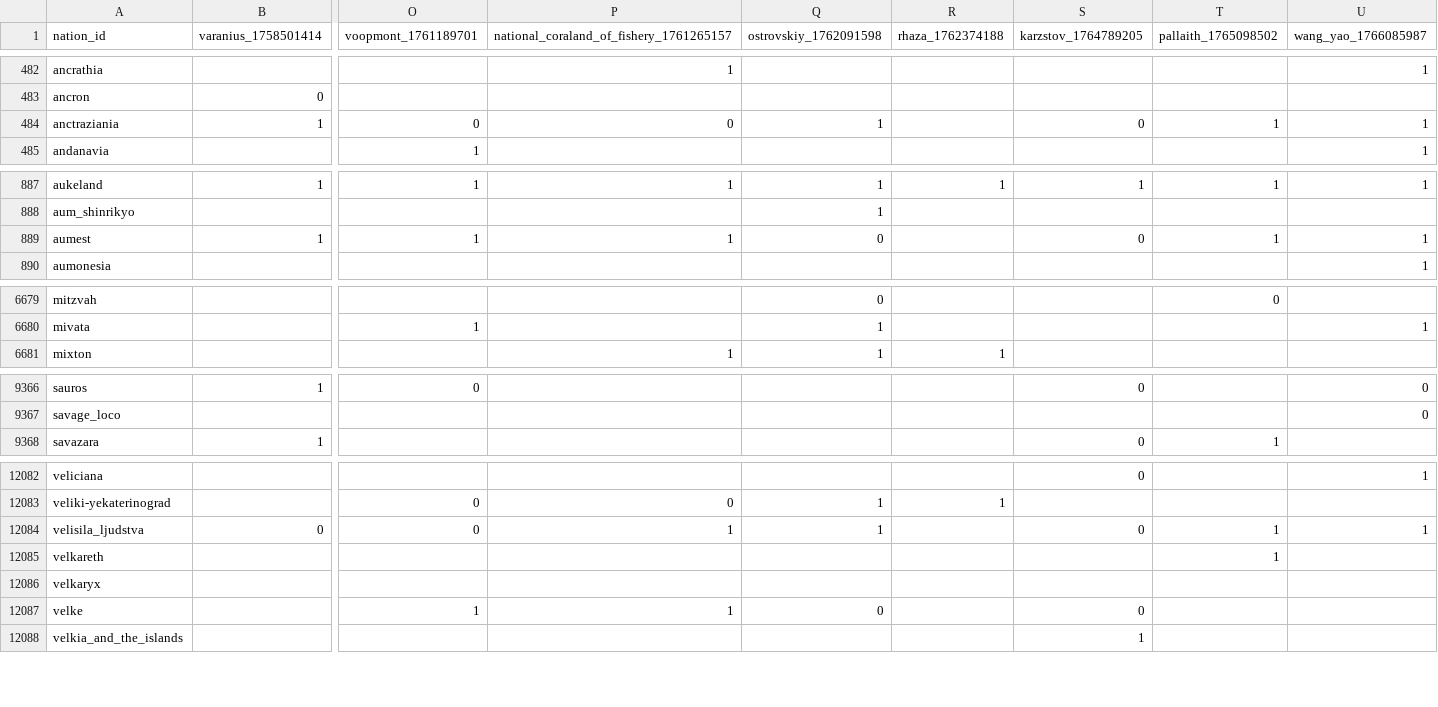
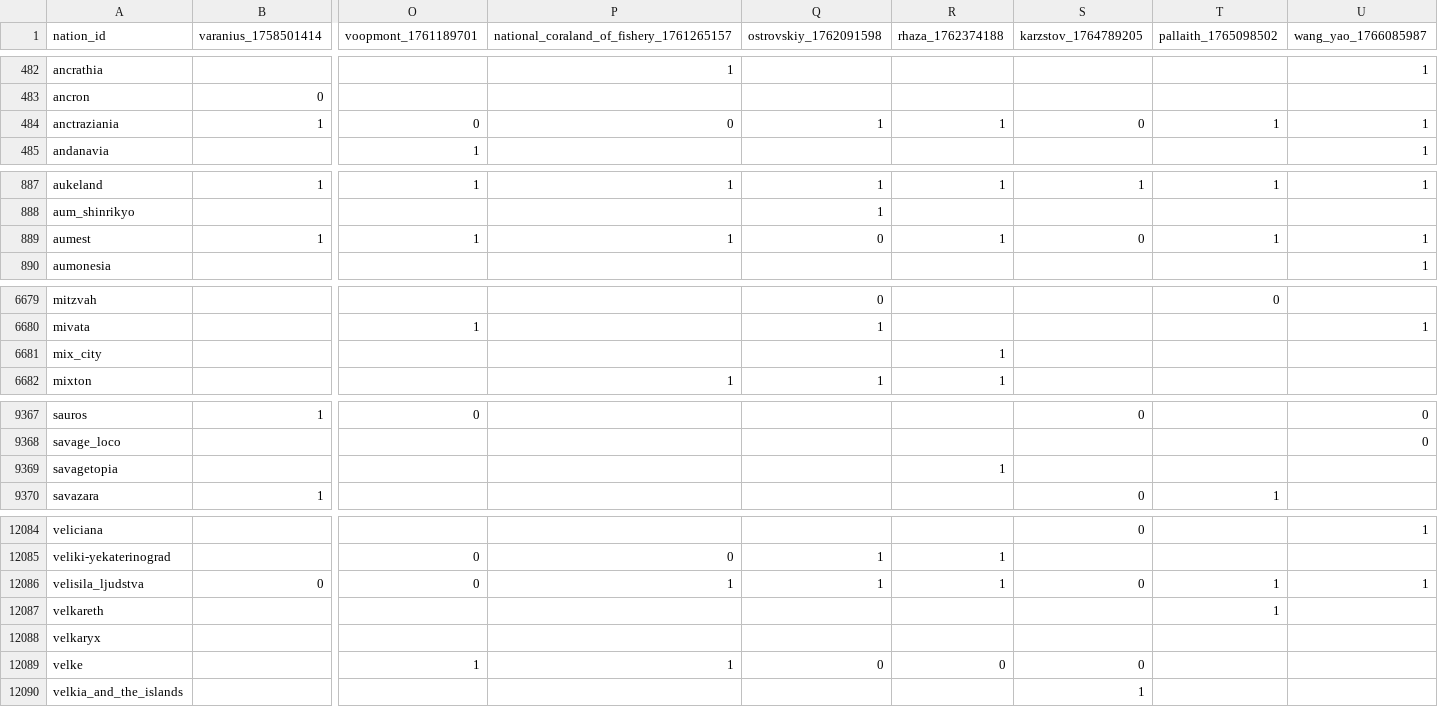
Before and after one commit to Bohaska/wa-voting-records, a CSV file: votes.csv, drawn as a sheet; only a part is shown, gaps mark what is left out; addresses are those after the commit; rows hold the shown columns only; the diff covers the shown part only; the diff names each change by its address in the sheet, - before the commit and + after, or states it on an @@ line.

Commit message:
UPDATE: Vote record CSV

```diff
--- a/votes.csv
+++ b/votes.csv
-R484 (rhaza_1762374188): (empty)
+R484 (rhaza_1762374188): 1
-R889 (rhaza_1762374188): (empty)
+R889 (rhaza_1762374188): 1
+row 6681: mix_city |  |  |  |  | 1
+row 9369: savagetopia |  |  |  |  | 1
-R12086 (rhaza_1762374188): (empty)
+R12086 (rhaza_1762374188): 1
-R12089 (rhaza_1762374188): (empty)
+R12089 (rhaza_1762374188): 0
```
Also changed, not shown: 34 edited cells elsewhere in this file, 1 other file.
